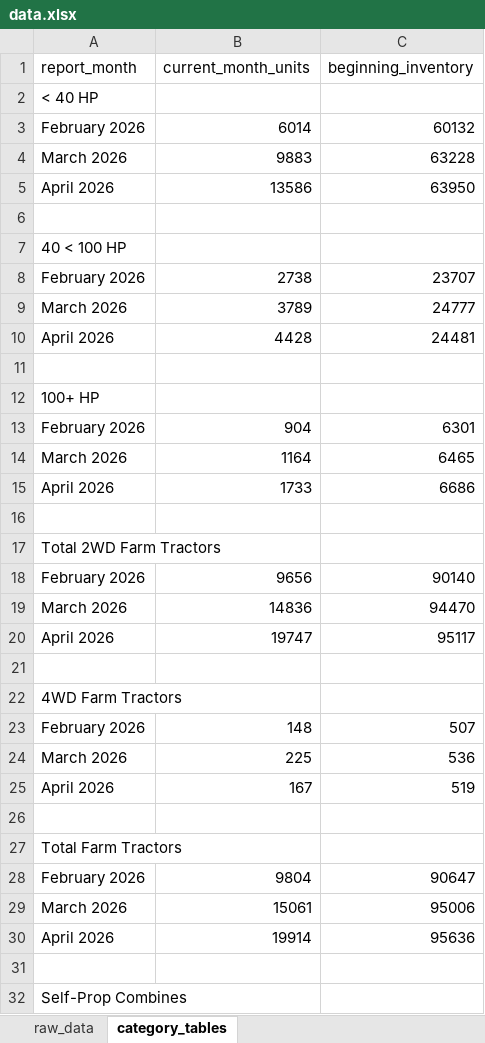
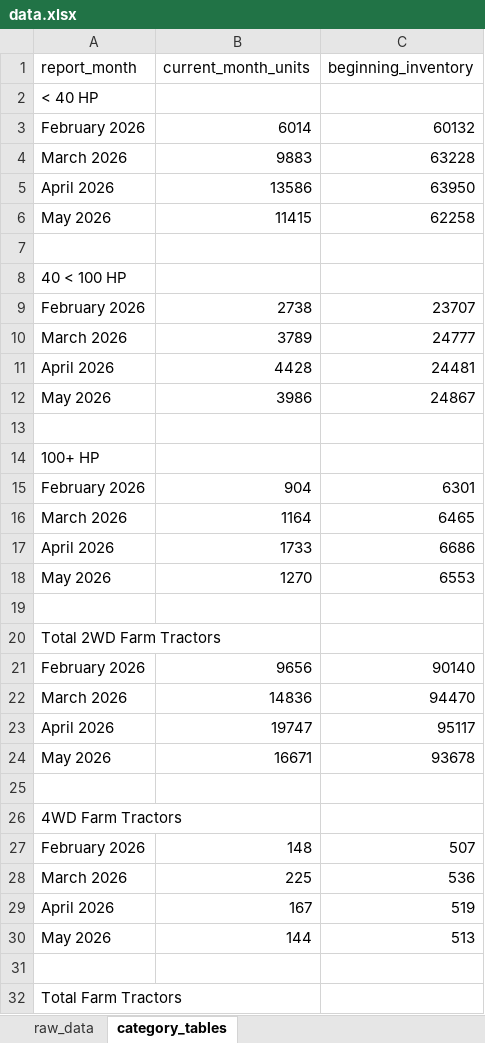
Before and after one commit to Ghostface321/AEM-tractor-tracker, an Excel workbook: data.xlsx, sheet category_tables, drawn as a sheet; only a part is shown; the shorter side is filled out with more unchanged rows; values as stored, in another font and other column widths than the file's, no borders; the diff covers the shown part only; the diff names each change by its address in the sheet, - before the commit and + after, or states it on an @@ line.

```diff
--- a/data.xlsx (sheet category_tables)
+++ b/data.xlsx (sheet category_tables)
+row 6: May 2026 | 11415 | 62258
+row 12: May 2026 | 3986 | 24867
+row 18: May 2026 | 1270 | 6553
+row 24: May 2026 | 16671 | 93678
+row 30: May 2026 | 144 | 513
```
Also changed, not shown: 2 added rows elsewhere in this sheet, sheet raw_data, 1 other file.
